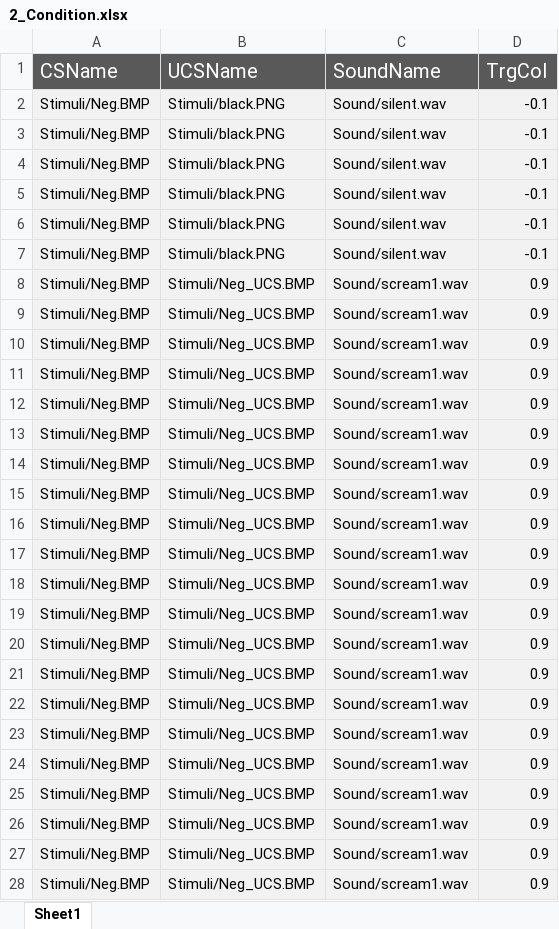
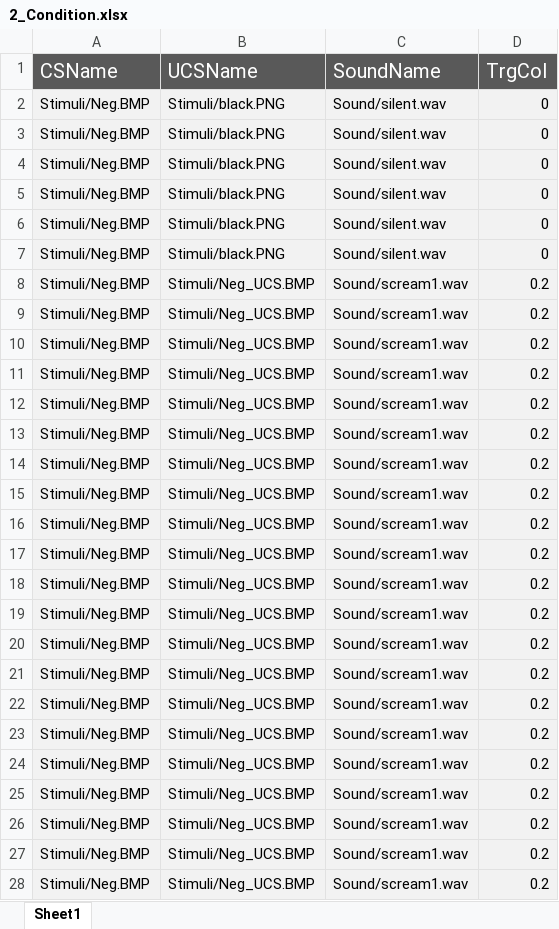
Before and after one commit to faissalshrf/threat-conditioning-and-extinction-task, an Excel workbook: 2_Condition.xlsx, sheet Sheet1, drawn as a sheet; only a part is shown; values as stored, in another font and other column widths than the file's, no borders; the diff covers the shown part only; the diff names each change by its address in the sheet, - before the commit and + after, or states it on an @@ line.

```diff
--- a/2_Condition.xlsx (sheet Sheet1)
+++ b/2_Condition.xlsx (sheet Sheet1)
-D2:D7 (TrgCol): -0.1
+D2:D7 (TrgCol): 0
-D8:D28 (TrgCol): 0.9
+D8:D28 (TrgCol): 0.2
```
Also changed, not shown: 36 edited cells elsewhere in this sheet, 0_Instructions.xlsx, 1_PreCondition.xlsx, 10 other files.
